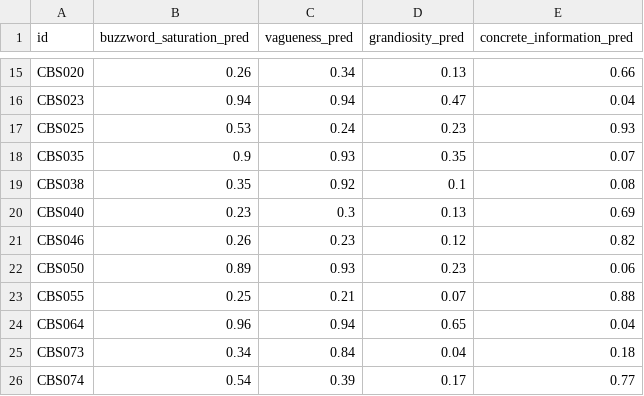
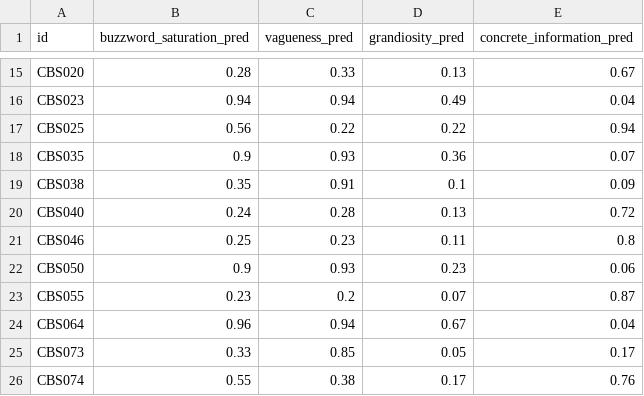
Before and after one commit to scharlatan-ai/corporate-bullshit-detector, a CSV file: data/processed/corporate_bullshit_jev_predictions.csv, drawn as a sheet; only a part is shown, gaps mark what is left out; the diff covers the shown part only; the diff names each change by its address in the sheet, - before the commit and + after, or states it on an @@ line.

```diff
--- a/data/processed/corporate_bullshit_jev_predictions.csv
+++ b/data/processed/corporate_bullshit_jev_predictions.csv
-B15 (buzzword_saturation_pred): 0.26
+B15 (buzzword_saturation_pred): 0.28
-C15 (vagueness_pred): 0.34
+C15 (vagueness_pred): 0.33
-E15 (concrete_information_pred): 0.66
+E15 (concrete_information_pred): 0.67
-D16 (grandiosity_pred): 0.47
+D16 (grandiosity_pred): 0.49
-B17 (buzzword_saturation_pred): 0.53
+B17 (buzzword_saturation_pred): 0.56
-C17 (vagueness_pred): 0.24
+C17 (vagueness_pred): 0.22
-D17 (grandiosity_pred): 0.23
+D17 (grandiosity_pred): 0.22
-E17 (concrete_information_pred): 0.93
+E17 (concrete_information_pred): 0.94
-D18 (grandiosity_pred): 0.35
+D18 (grandiosity_pred): 0.36
-C19 (vagueness_pred): 0.92
+C19 (vagueness_pred): 0.91
-E19 (concrete_information_pred): 0.08
+E19 (concrete_information_pred): 0.09
-B20 (buzzword_saturation_pred): 0.23
+B20 (buzzword_saturation_pred): 0.24
-C20 (vagueness_pred): 0.3
+C20 (vagueness_pred): 0.28
-E20 (concrete_information_pred): 0.69
+E20 (concrete_information_pred): 0.72
-B21 (buzzword_saturation_pred): 0.26
+B21 (buzzword_saturation_pred): 0.25
-D21 (grandiosity_pred): 0.12
+D21 (grandiosity_pred): 0.11
-E21 (concrete_information_pred): 0.82
+E21 (concrete_information_pred): 0.8
-B22 (buzzword_saturation_pred): 0.89
+B22 (buzzword_saturation_pred): 0.9
-B23 (buzzword_saturation_pred): 0.25
+B23 (buzzword_saturation_pred): 0.23
-C23 (vagueness_pred): 0.21
+C23 (vagueness_pred): 0.2
-E23 (concrete_information_pred): 0.88
+E23 (concrete_information_pred): 0.87
-D24 (grandiosity_pred): 0.65
+D24 (grandiosity_pred): 0.67
-B25 (buzzword_saturation_pred): 0.34
+B25 (buzzword_saturation_pred): 0.33
-C25 (vagueness_pred): 0.84
+C25 (vagueness_pred): 0.85
-D25 (grandiosity_pred): 0.04
+D25 (grandiosity_pred): 0.05
-E25 (concrete_information_pred): 0.18
+E25 (concrete_information_pred): 0.17
-B26 (buzzword_saturation_pred): 0.54
+B26 (buzzword_saturation_pred): 0.55
-C26 (vagueness_pred): 0.39
+C26 (vagueness_pred): 0.38
-E26 (concrete_information_pred): 0.77
+E26 (concrete_information_pred): 0.76
```
Also changed, not shown: 123 edited cells elsewhere in this file, 2 other files.
